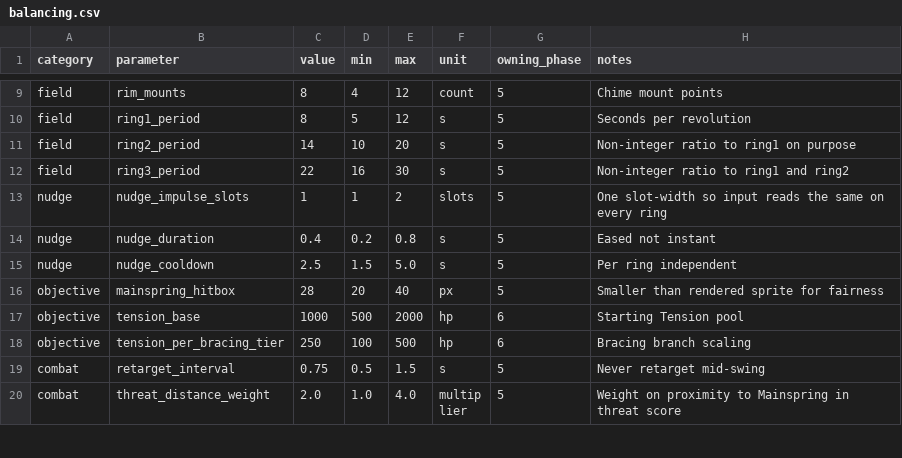
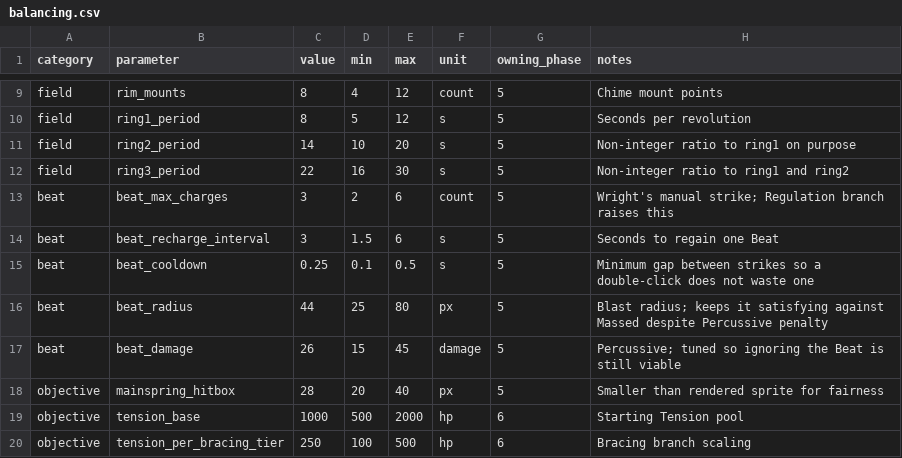
Before and after one commit to pummelgrille-afk/Incremental, a CSV file: docs/design/balancing.csv, drawn as a sheet; only a part is shown, gaps mark what is left out; the shorter side is filled out with more unchanged rows.

Commit message:
feat: replace the ring nudge with the Beat after playtest
The Phase 10 slice was played and the live input did not work. Player
report: "the selection thing feels kinda awkward -- I have to think fast
and much about what ring to rotate and when, to not get hit."

The mechanism was correct; the design was not. Tracking three independent
cooldowns while reacting to incoming patterns is a dexterity test, which
pillar P3 explicitly forbids. The spec contradicted the pillar and the
pillar was right.

The deeper fault was that the nudge was defensive. Its purpose was to
avoid damage, so a mistake was punished with a hit, and an input whose
failure mode is loss generates pressure that no cooldown tuning removes.
That fault would have survived any rebalance of the first one.

Rings are now permanently constant and never controllable -- not by input,
not by upgrade. economy-spec.md records that Regulation must never grant
steering, so this cannot be reintroduced by a later branch.

The Beat replaces it: click a point, strike instantly in a 44px radius,
three charges regenerating one per three seconds. Four properties make it
upside rather than pressure, and none are negotiable in tuning. Delivery
is instant, so there is nothing to lead and nothing to miss. Failure costs
damage not dealt, never Tension. Doing nothing stays viable. And the blast
radius keeps it satisfying against Massed swarms despite Percussive being
unfavourable there -- without it, the one manual action in the game would
feel weakest against the commonest enemy.

That third property is enforced rather than asserted: a test clears a full
stage with beat.struck === 0. P1 says the machine runs without you, and it
now demonstrably does.

Verified the whole input path in Chrome with a real pointer event -- the
strike landed 0.00px from the clicked enemy, dealt damage, spent one
charge, ignored right-click, and left Tension untouched. toWorld correctly
inverts both the centring and the viewport fit scale.

Docs updated together so none still describes the nudge as live:
combat-spec section 1, pillars P3 and the pitch, the game-loop diagram,
market-research, economy-spec's Regulation branch, and balancing.csv,
where the three nudge rows became five beat rows. phase-1 and phase-5 keep
their original text with a superseded note, since they record what was
decided at the time.

150 tests pass; 12 nudge tests became 14 Beat tests.

```diff
--- a/docs/design/balancing.csv
+++ b/docs/design/balancing.csv
@@ -12,5 +12,7 @@ field,ring2_period,14,10,20,s,5,Non-integer ratio to ring1 on purpose
 field,ring3_period,22,16,30,s,5,Non-integer ratio to ring1 and ring2
-nudge,nudge_impulse_slots,1,1,2,slots,5,One slot-width so input reads the same on every ring
-nudge,nudge_duration,0.4,0.2,0.8,s,5,Eased not instant
-nudge,nudge_cooldown,2.5,1.5,5.0,s,5,Per ring independent
+beat,beat_max_charges,3,2,6,count,5,Wright's manual strike; Regulation branch raises this
+beat,beat_recharge_interval,3,1.5,6,s,5,Seconds to regain one Beat
+beat,beat_cooldown,0.25,0.1,0.5,s,5,Minimum gap between strikes so a double-click does not waste one
+beat,beat_radius,44,25,80,px,5,Blast radius; keeps it satisfying against Massed despite Percussive penalty
+beat,beat_damage,26,15,45,damage,5,Percussive; tuned so ignoring the Beat is still viable
 objective,mainspring_hitbox,28,20,40,px,5,Smaller than rendered sprite for fairness
```
Also changed, not shown: 23 other files.
